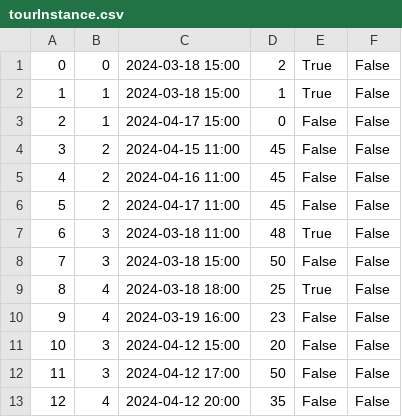
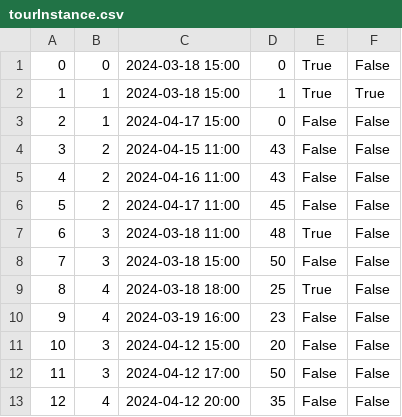
Before and after one commit to kzi-nastava/sims-ra-2024-group-2-team-d, a CSV file: Resources/Data/tourInstance.csv, drawn as a sheet.

```diff
--- a/Resources/Data/tourInstance.csv
+++ b/Resources/Data/tourInstance.csv
@@ -1,6 +1,6 @@
-0|0|2024-03-18 15:00|2|True|False
-1|1|2024-03-18 15:00|1|True|False
+0|0|2024-03-18 15:00|0|True|False
+1|1|2024-03-18 15:00|1|True|True
 2|1|2024-04-17 15:00|0|False|False
-3|2|2024-04-15 11:00|45|False|False
-4|2|2024-04-16 11:00|45|False|False
+3|2|2024-04-15 11:00|43|False|False
+4|2|2024-04-16 11:00|43|False|False
 5|2|2024-04-17 11:00|45|False|False
```
Also changed, not shown: Resources/Data/tourists.csv, Resources/Data/users.csv, 17 other files.
